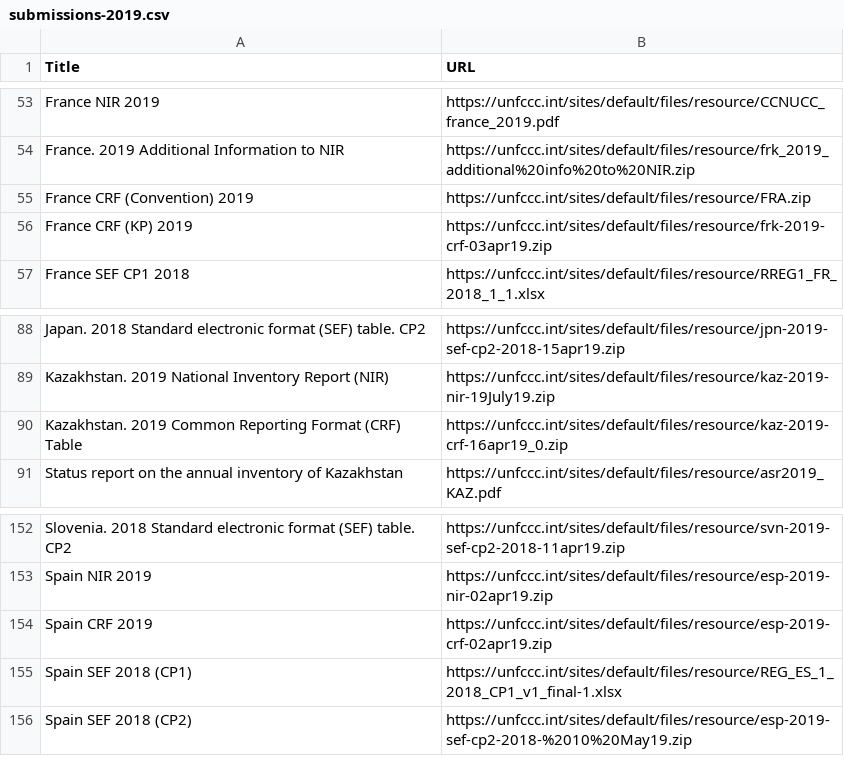
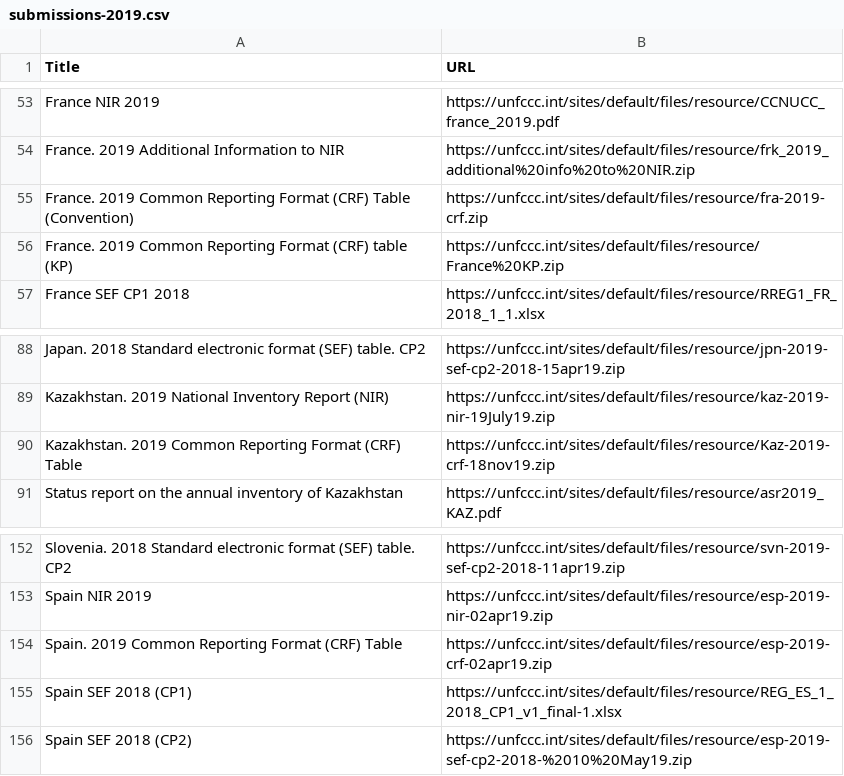
Before and after one commit to openclimatedata/national-inventory-submisions, a CSV file: data/submissions-2019.csv, drawn as a sheet; only a part is shown, gaps mark what is left out.

Commit message:
Update NIR submissions

```diff
--- a/data/submissions-2019.csv
+++ b/data/submissions-2019.csv
@@ -54,4 +54,4 @@ France NIR 2019,https://unfccc.int/sites/default/files/resource/CCNUCC_france_20
 France. 2019 Additional Information to NIR,https://unfccc.int/sites/default/files/resource/frk_2019_additional%20info%20to%20NIR.zip
-France CRF (Convention) 2019,https://unfccc.int/sites/default/files/resource/FRA.zip
-France CRF (KP) 2019,https://unfccc.int/sites/default/files/resource/frk-2019-crf-03apr19.zip
+France. 2019 Common Reporting Format (CRF) Table (Convention),https://unfccc.int/sites/default/files/resource/fra-2019-crf.zip
+France. 2019 Common Reporting Format (CRF) table (KP),https://unfccc.int/sites/default/files/resource/France%20KP.zip
 France SEF CP1 2018,https://unfccc.int/sites/default/files/resource/RREG1_FR_2018_1_1.xlsx
@@ -89,3 +89,3 @@ Japan. 2018 Standard electronic format (SEF) table. CP2,https://unfccc.int/sites
 Kazakhstan. 2019 National Inventory Report (NIR),https://unfccc.int/sites/default/files/resource/kaz-2019-nir-19July19.zip
-Kazakhstan. 2019 Common Reporting Format (CRF) Table,https://unfccc.int/sites/default/files/resource/kaz-2019-crf-16apr19_0.zip
+Kazakhstan. 2019 Common Reporting Format (CRF) Table,https://unfccc.int/sites/default/files/resource/Kaz-2019-crf-18nov19.zip
 Status report on the annual inventory of Kazakhstan,https://unfccc.int/sites/default/files/resource/asr2019_KAZ.pdf
@@ -153,3 +153,3 @@ Slovenia. 2018 Standard electronic format (SEF) table. CP2,https://unfccc.int/si
 Spain NIR 2019,https://unfccc.int/sites/default/files/resource/esp-2019-nir-02apr19.zip
-Spain CRF 2019,https://unfccc.int/sites/default/files/resource/esp-2019-crf-02apr19.zip
+Spain. 2019 Common Reporting Format (CRF) Table,https://unfccc.int/sites/default/files/resource/esp-2019-crf-02apr19.zip
 Spain SEF 2018 (CP1),https://unfccc.int/sites/default/files/resource/REG_ES_1_2018_CP1_v1_final-1.xlsx
```
